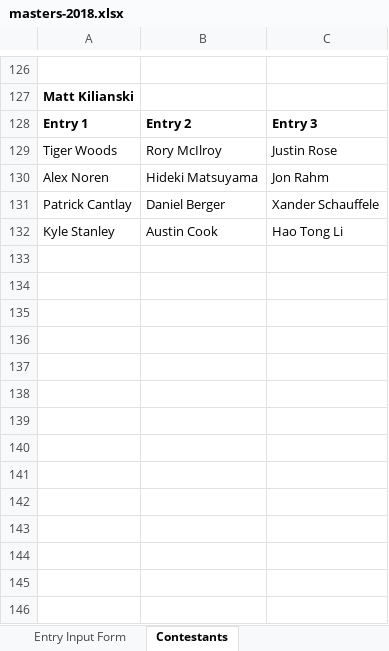
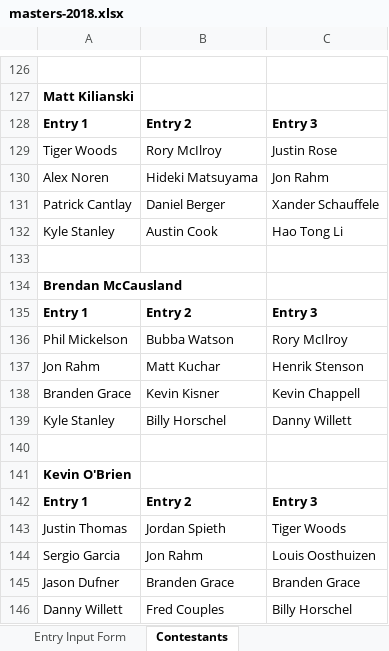
Before and after one commit to mweimer/golf-pool, an Excel workbook: scripts/masters-2018.xlsx, sheet Contestants, drawn as a sheet; only a part is shown, gaps mark what is left out; values as stored, in another font and other column widths than the file's, no borders; the diff names each change by its address in the sheet, - before the commit and + after, or states it on an @@ line.

```diff
--- a/scripts/masters-2018.xlsx (sheet Contestants)
+++ b/scripts/masters-2018.xlsx (sheet Contestants)
+row 133: (empty)
+row 134: Brendan McCausland
+row 135: Entry 1 | Entry 2 | Entry 3
+row 136: Phil Mickelson | Bubba Watson | Rory McIlroy
+row 137: Jon Rahm | Matt Kuchar | Henrik Stenson
+row 138: Branden Grace | Kevin Kisner | Kevin Chappell
+row 139: Kyle Stanley | Billy Horschel | Danny Willett
+row 140: (empty)
+row 141: Kevin O'Brien
+row 142: Entry 1 | Entry 2 | Entry 3
+row 143: Justin Thomas | Jordan Spieth | Tiger Woods
+row 144: Sergio Garcia | Jon Rahm | Louis Oosthuizen
+row 145: Jason Dufner | Branden Grace | Branden Grace
+row 146: Danny Willett | Fred Couples | Billy Horschel
```
Also changed, not shown: 7 other files.
